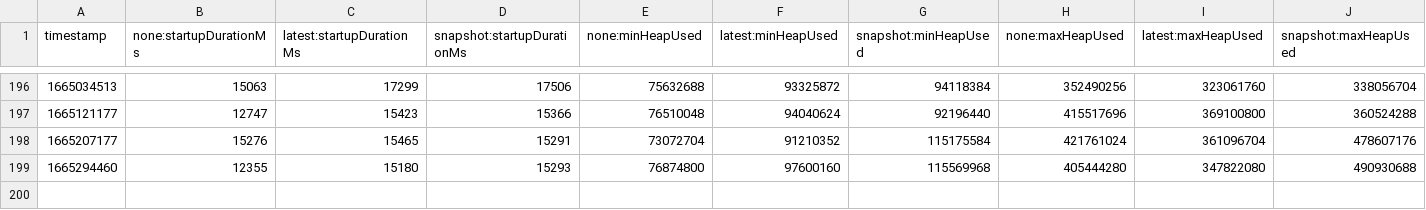
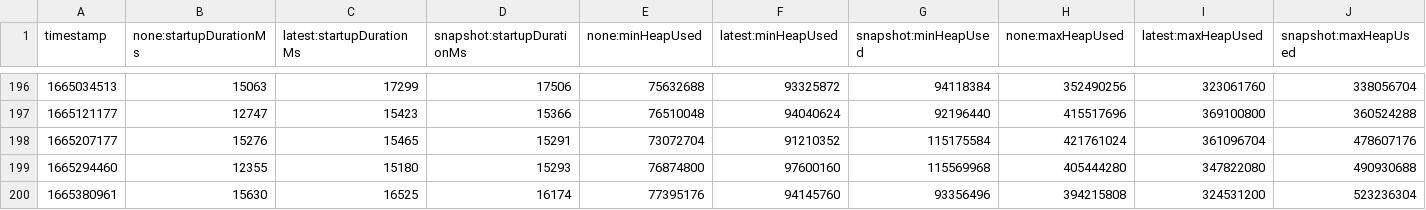
Before and after one commit to cuichenli/opentelemetry-java-instrumentation, a CSV file: benchmark-overhead/results/release/results.csv, drawn as a sheet; only a part is shown, gaps mark what is left out; rows hold the shown columns only; the diff names each change by its address in the sheet, - before the commit and + after, or states it on an @@ line.

```diff
--- a/benchmark-overhead/results/release/results.csv
+++ b/benchmark-overhead/results/release/results.csv
+row 200: 1665380961 | 15630 | 16525 | 16174 | 77395176 | 94145760 | 93356496 | 394215808 | 324531200 | 523236304
```
Also changed, not shown: 1 other file.
